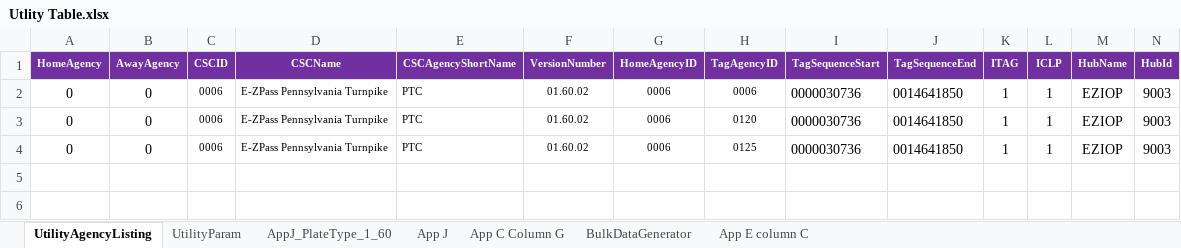
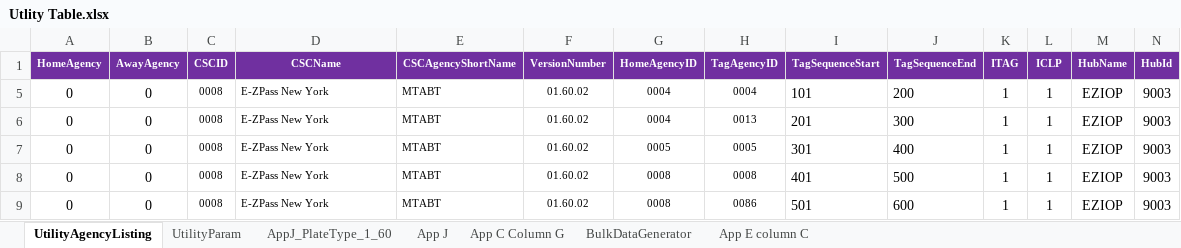
Before and after one commit to dineshapolloits/iopUtilValidation, an Excel workbook: src/main/resources/Utlity Table.xlsx, sheet UtilityAgencyListing, drawn as a sheet; values as stored, in another font and other column widths than the file's, no borders; addresses are those after the commit; the diff names each change by its address in the sheet, - before the commit and + after, or states it on an @@ line.

```diff
--- a/src/main/resources/Utlity Table.xlsx (sheet UtilityAgencyListing)
+++ b/src/main/resources/Utlity Table.xlsx (sheet UtilityAgencyListing)
-C5:C7 (CSCID): 0006
+C5:C7 (CSCID): 0008
-D5:D7 (CSCName): E-ZPass Pennsylvania Turnpike
+D5:D7 (CSCName): E-ZPass New York
-E5:E7 (CSCAgencyShortName): PTC
+E5:E7 (CSCAgencyShortName): MTABT
-G5:G6 (HomeAgencyID): 0006
+G5:G6 (HomeAgencyID): 0004
-H5 (TagAgencyID): 0006
+H5 (TagAgencyID): 0004
-I5 (TagSequenceStart): 0000030736
+I5 (TagSequenceStart): 101
-J5 (TagSequenceEnd): 0014641850
+J5 (TagSequenceEnd): 200
-H6 (TagAgencyID): 0120
+H6 (TagAgencyID): 0013
-I6 (TagSequenceStart): 0000030736
+I6 (TagSequenceStart): 201
-J6 (TagSequenceEnd): 0014641850
+J6 (TagSequenceEnd): 300
-G7 (HomeAgencyID): 0006
+G7 (HomeAgencyID): 0005
-H7 (TagAgencyID): 0125
+H7 (TagAgencyID): 0005
-I7 (TagSequenceStart): 0000030736
+I7 (TagSequenceStart): 301
-J7 (TagSequenceEnd): 0014641850
+J7 (TagSequenceEnd): 400
+row 8: 0 | 0 | 0008 | E-ZPass New York | MTABT | 01.60.02 | 0008 | 0008 | 401 | 500 | 1 | 1 | EZIOP | 9003
+row 9: 0 | 0 | 0008 | E-ZPass New York | MTABT | 01.60.02 | 0008 | 0086 | 501 | 600 | 1 | 1 | EZIOP | 9003
```
Also changed, not shown: sheet AppJ_PlateType_1_60, hidden cells, 13 other files.
